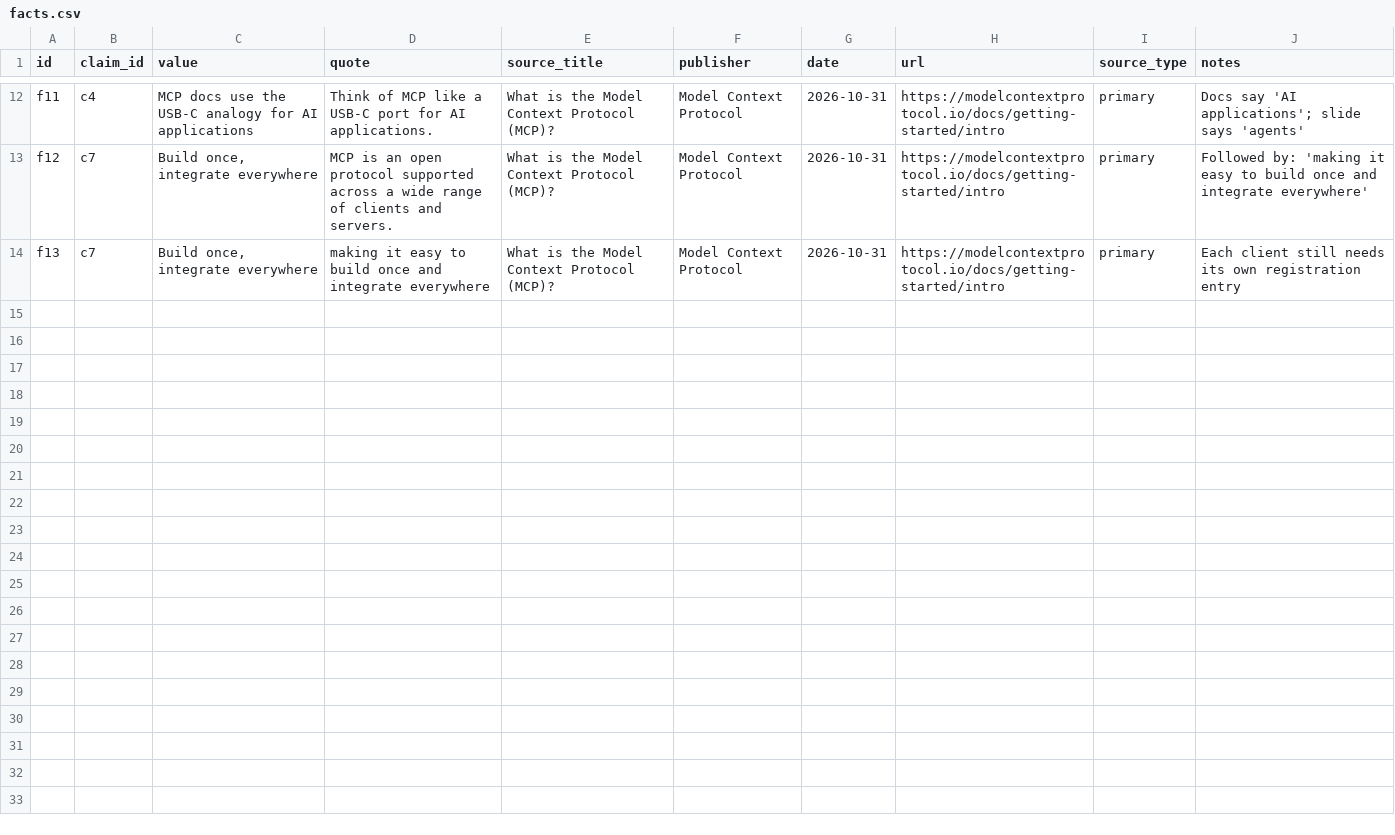
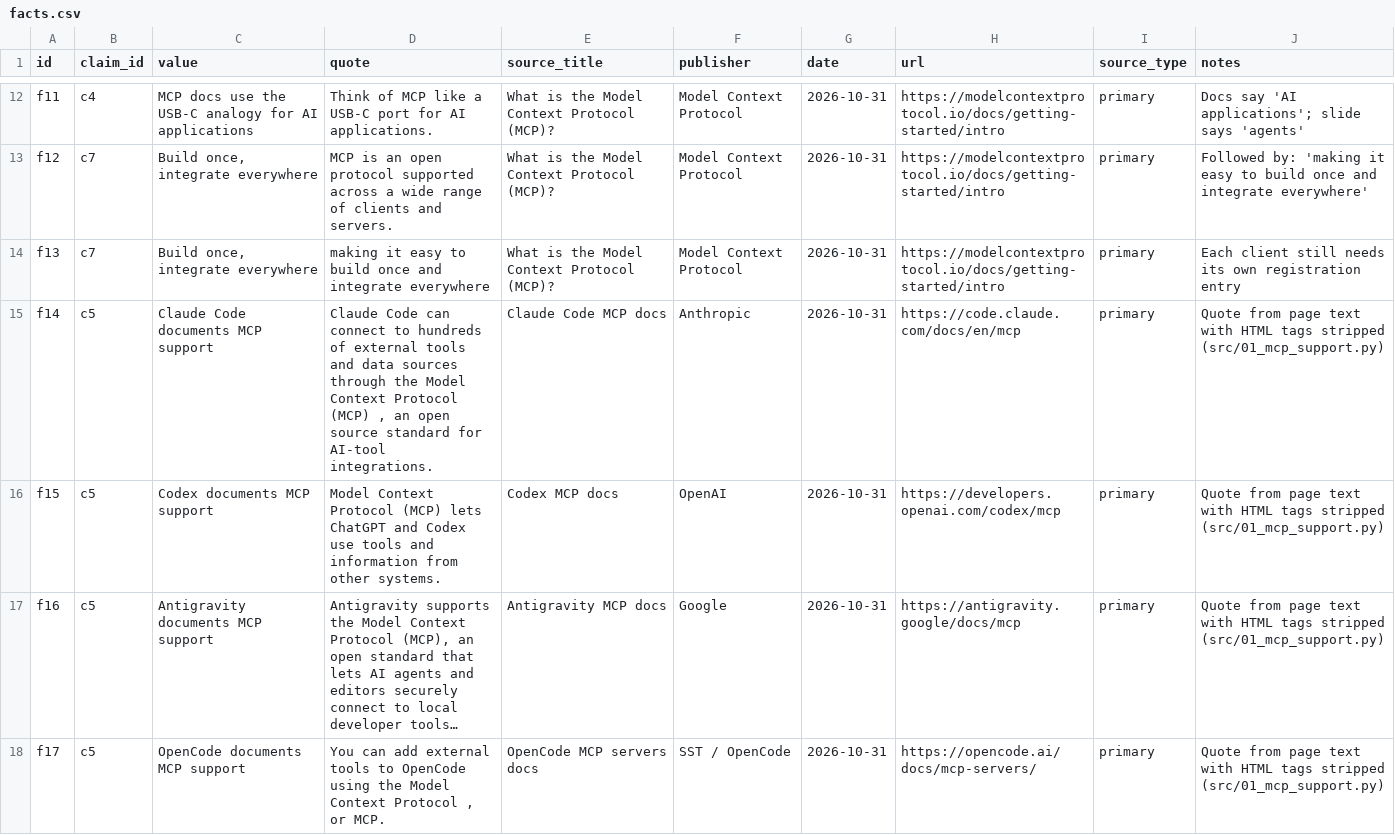
Before and after one commit to tyson-swetnam/2026-11-04-cs-colloquium-, a CSV file: slides/15-plain-language-definitions/data/raw/research/facts.csv, drawn as a sheet; only a part is shown, gaps mark what is left out; the diff covers the shown part only.

```diff
--- a/slides/15-plain-language-definitions/data/raw/research/facts.csv
+++ b/slides/15-plain-language-definitions/data/raw/research/facts.csv
@@ -14 +14,5 @@ f12,c7,"Build once, integrate everywhere",MCP is an open protocol supported acro
 f13,c7,"Build once, integrate everywhere",making it easy to build once and integrate everywhere,What is the Model Context Protocol (MCP)?,Model Context Protocol,2026-10-31,https://modelcontextprotocol.io/docs/getting-started/intro,primary,Each client still needs its own registration entry
+f14,c5,Claude Code documents MCP support,"Claude Code can connect to hundreds of external tools and data sources through the Model Context Protocol (MCP) , an open source standard for AI-tool integrations.",Claude Code MCP docs,Anthropic,2026-10-31,https://code.claude.com/docs/en/mcp,primary,Quote from page text with HTML tags stripped (src/01_mcp_support.py)
+f15,c5,Codex documents MCP support,Model Context Protocol (MCP) lets ChatGPT and Codex use tools and information from other systems.,Codex MCP docs,OpenAI,2026-10-31,https://developers.openai.com/codex/mcp,primary,Quote from page text with HTML tags stripped (src/01_mcp_support.py)
+f16,c5,Antigravity documents MCP support,"Antigravity supports the Model Context Protocol (MCP), an open standard that lets AI agents and editors securely connect to local developer tools…",Antigravity MCP docs,Google,2026-10-31,https://antigravity.google/docs/mcp,primary,Quote from page text with HTML tags stripped (src/01_mcp_support.py)
+f17,c5,OpenCode documents MCP support,"You can add external tools to OpenCode using the Model Context Protocol , or MCP.",OpenCode MCP servers docs,SST / OpenCode,2026-10-31,https://opencode.ai/docs/mcp-servers/,primary,Quote from page text with HTML tags stripped (src/01_mcp_support.py)
```
Also changed, not shown: 9 added rows elsewhere in this file, slides/04-kubrick/data/raw/research/facts.csv, slides/07-whose-debt/data/raw/research/facts.csv, 51 other files.
